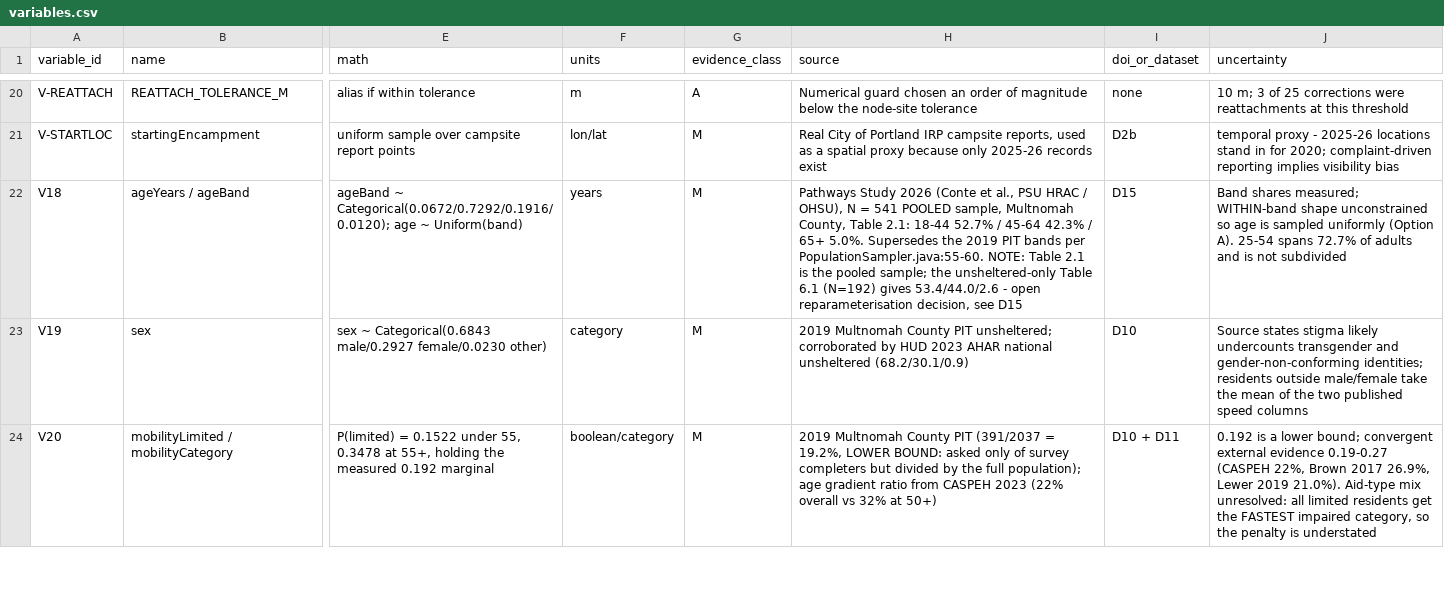
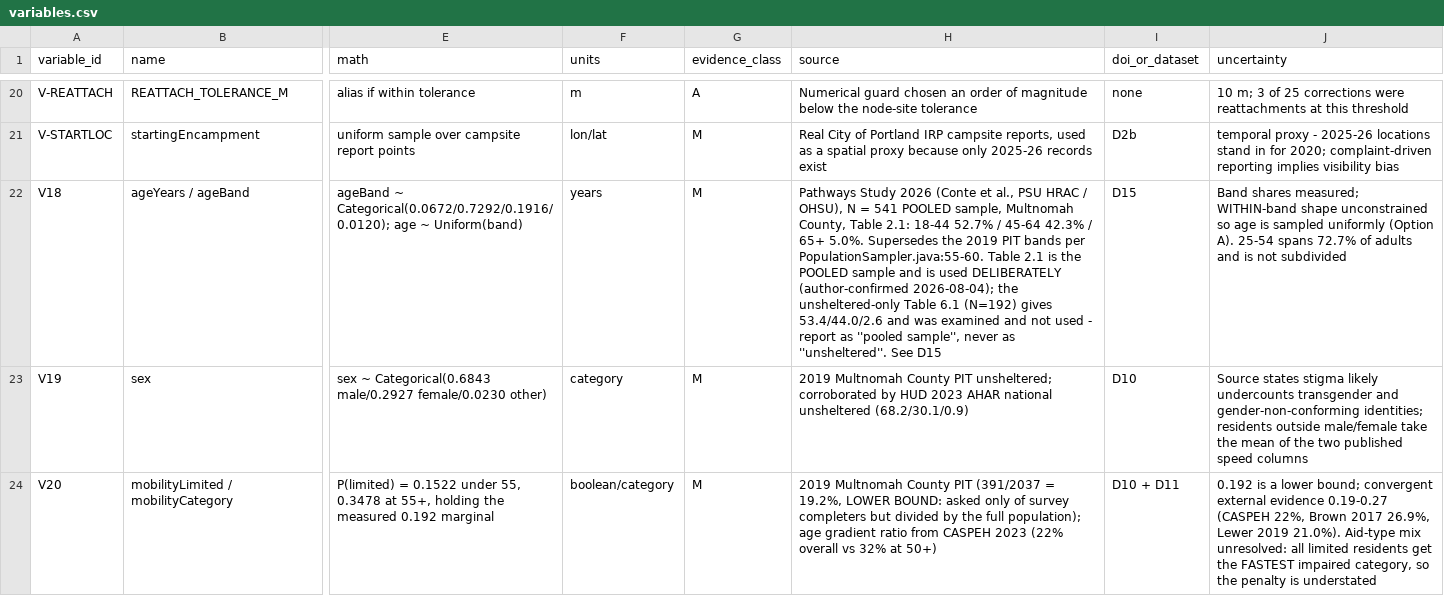
Before and after one commit to fxa28196/REU, a CSV file: Geography/data/registry/variables.csv, drawn as a sheet; only a part is shown, gaps mark what is left out; the diff names each change by its address in the sheet, - before the commit and + after, or states it on an @@ line.

```diff
--- a/Geography/data/registry/variables.csv
+++ b/Geography/data/registry/variables.csv
-H22 (source): …per PopulationSampler.java:55-60. NOTE: Table 2.1 is the pooled sample; the unsheltered-only Table 6.1 (N=192) gives 53.4/44.0/2.6 - open reparameterisation decision, see D15
+H22 (source): …per PopulationSampler.java:55-60. Table 2.1 is the POOLED sample and is used DELIBERATELY (author-confirmed 2026-08-04); the unsheltered-only Table 6.1 (N=192) gives 53.4/44.0/2.6 and was examined and not used - report as ''pooled sample'', never as ''unsheltered''. See D15
```
Also changed, not shown: 5 other files.
